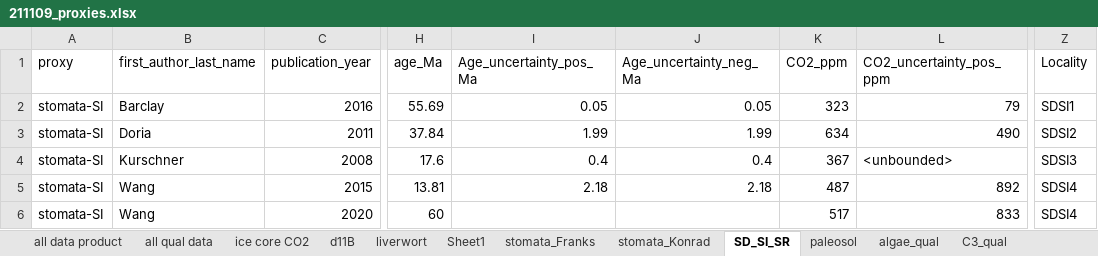
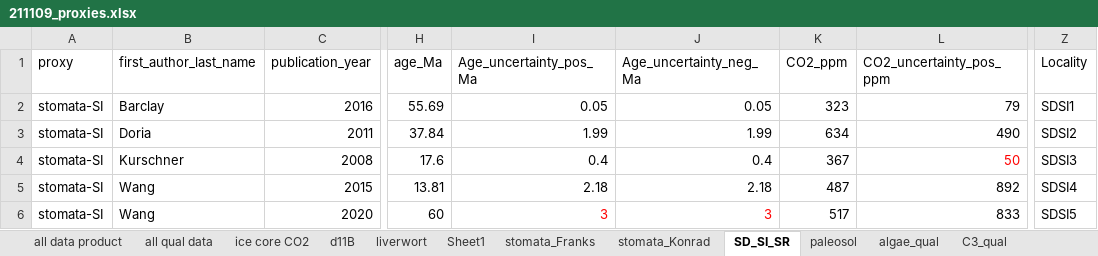
Before and after one commit to SPATIAL-Lab/CenoCO2, an Excel workbook: data/211109_proxies.xlsx, sheet SD_SI_SR, drawn as a sheet; only a part is shown, gaps mark what is left out; values as stored, in another font and other column widths than the file's, no borders; the diff names each change by its address in the sheet, - before the commit and + after, or states it on an @@ line.

```diff
--- a/data/211109_proxies.xlsx (sheet SD_SI_SR)
+++ b/data/211109_proxies.xlsx (sheet SD_SI_SR)
-L4 (CO2_uncertainty_pos_ppm): <unbounded>
+L4 (CO2_uncertainty_pos_ppm): 50
-L4 text colour: black
+L4 text colour: #FF0000
-I6 (Age_uncertainty_pos_Ma): (empty)
+I6 (Age_uncertainty_pos_Ma): 3
-J6 (Age_uncertainty_neg_Ma): (empty)
+J6 (Age_uncertainty_neg_Ma): 3
-Z6 (Locality): SDSI4
+Z6 (Locality): SDSI5
```
Also changed, not shown: sheet all data product, 2 other files.
